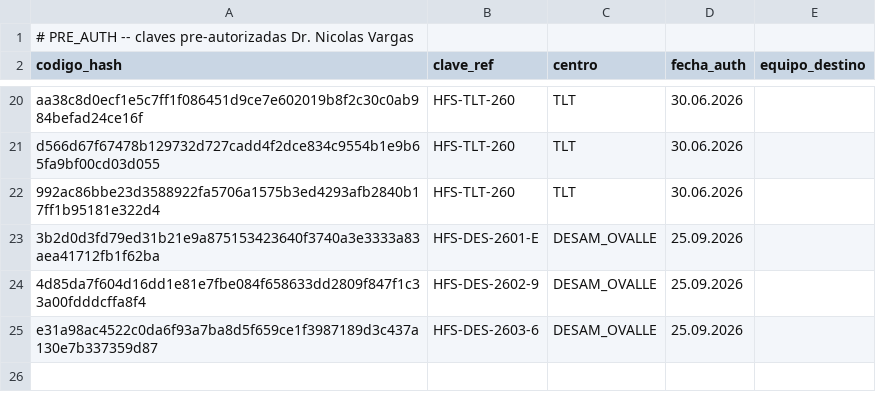
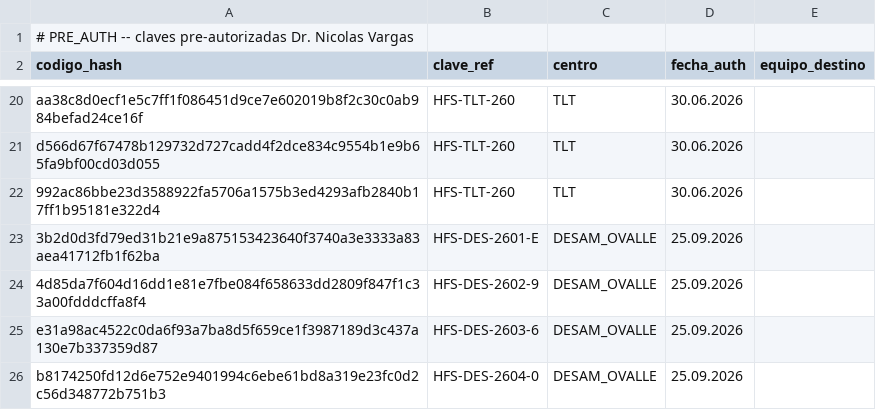
Before and after one commit to Faerigan/OLYMPUS, a CSV file: HEFESTOS/PRE_AUTH.csv, drawn as a sheet; only a part is shown, gaps mark what is left out; the diff names each change by its address in the sheet, - before the commit and + after, or states it on an @@ line.

Commit message:
preauth: autorizar HFS-DES-2604-0 (DESAM_OVALLE) para

```diff
--- a/HEFESTOS/PRE_AUTH.csv
+++ b/HEFESTOS/PRE_AUTH.csv
+row 26: b8174250fd12d6e752e9401994c6ebe61bd8a319e23fc0d2c56d348772b751b3 | HFS-DES-2604-0 | DESAM_OVALLE | 25.09.2026
```
